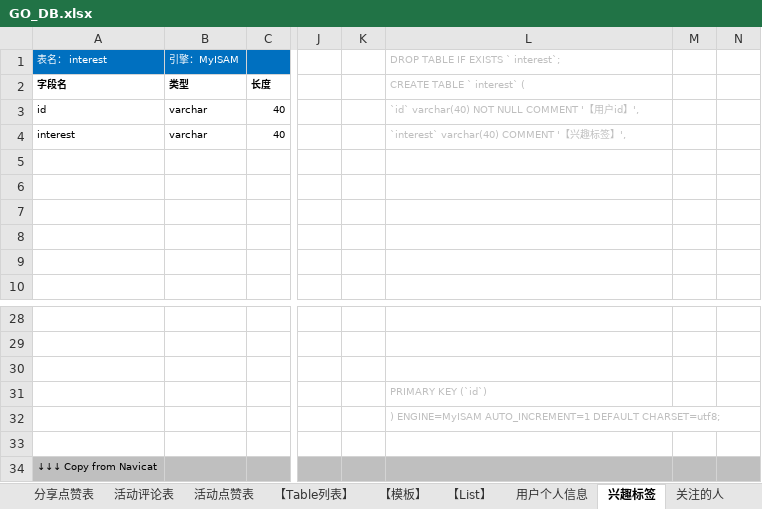
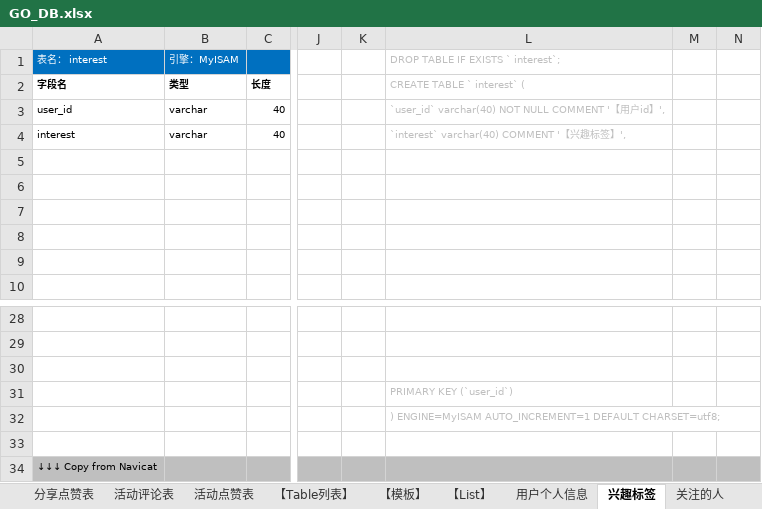
Before and after one commit to Singlerush/GO_Project, an Excel workbook: 相关资料/GO_DB.xlsx, sheet 兴趣标签, drawn as a sheet; only a part is shown, gaps mark what is left out; values as stored, in another font and other column widths than the file's, no borders; charts and pictures and table styles not drawn; the diff names each change by its address in the sheet, - before the commit and + after, or states it on an @@ line.

```diff
--- a/相关资料/GO_DB.xlsx (sheet 兴趣标签)
+++ b/相关资料/GO_DB.xlsx (sheet 兴趣标签)
-A3: id
+A3: user_id
-L3: `id` varchar(40) NOT…
+L3: `user_id` varchar(40) NOT…
-L31: PRIMARY KEY (`id`)
+L31: PRIMARY KEY (`user_id`)
```
Also changed, not shown: sheet 【Table列表】, sheet 分享评论表, sheet 活动评论表, sheet 位置, sheet 活动点赞表, sheet 社团基本信息, 5 more sheets, formulas that keep their value.
